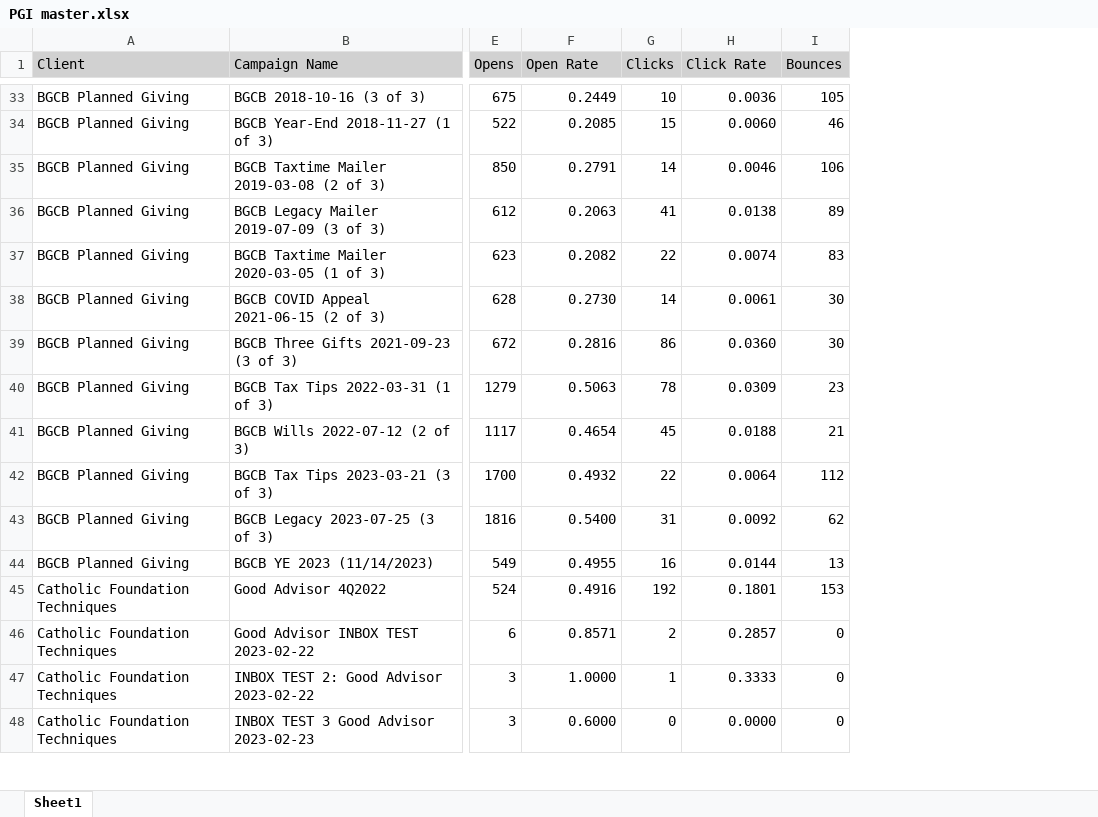
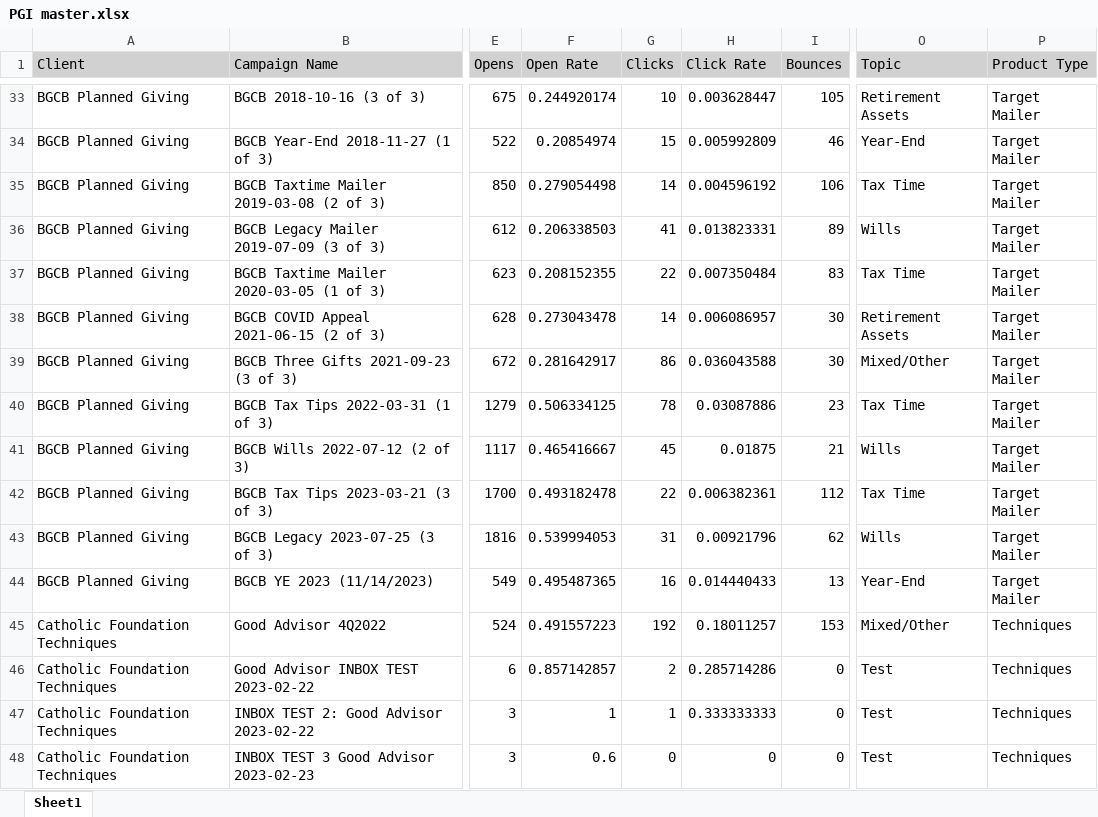
Before and after one commit to JustinWininger/PGI_Email-Project, an Excel workbook: PGI master.xlsx, sheet Sheet1, drawn as a sheet; only a part is shown, gaps mark what is left out; values as stored, in another font and other column widths than the file's, no borders; the diff covers the shown part only; the diff names each change by its address in the sheet, - before the commit and + after, or states it on an @@ line.

```diff
--- a/PGI master.xlsx (sheet Sheet1)
+++ b/PGI master.xlsx (sheet Sheet1)
+column O (Topic), rows 33-48: Retirement Assets | Year-End | Tax Time | Wills | Tax Time | Retirement Assets | Mixed/Other | Tax Time | Wills | Tax Time | Wills | Year-End | Mixed/Other | Test | Test | Test
+column P (Product Type), rows 33-48: Target Mailer | Target Mailer | Target Mailer | Target Mailer | Target Mailer | Target Mailer | Target Mailer | Target Mailer | Target Mailer | Target Mailer | Target Mailer | Target Mailer | Techniques | Techniques | Techniques | Techniques
-F33 (Open Rate): 0.2449
+F33 (Open Rate): 0.244920174
-H33 (Click Rate): 0.0036
+H33 (Click Rate): 0.003628447
-F34 (Open Rate): 0.2085
+F34 (Open Rate): 0.20854974
-H34 (Click Rate): 0.0060
+H34 (Click Rate): 0.005992809
-F35 (Open Rate): 0.2791
+F35 (Open Rate): 0.279054498
-H35 (Click Rate): 0.0046
+H35 (Click Rate): 0.004596192
-F36 (Open Rate): 0.2063
+F36 (Open Rate): 0.206338503
-H36 (Click Rate): 0.0138
+H36 (Click Rate): 0.013823331
-F37 (Open Rate): 0.2082
+F37 (Open Rate): 0.208152355
-H37 (Click Rate): 0.0074
+H37 (Click Rate): 0.007350484
-F38 (Open Rate): 0.2730
+F38 (Open Rate): 0.273043478
-H38 (Click Rate): 0.0061
+H38 (Click Rate): 0.006086957
-F39 (Open Rate): 0.2816
+F39 (Open Rate): 0.281642917
-H39 (Click Rate): 0.0360
+H39 (Click Rate): 0.036043588
-F40 (Open Rate): 0.5063
+F40 (Open Rate): 0.506334125
-H40 (Click Rate): 0.0309
+H40 (Click Rate): 0.03087886
-F41 (Open Rate): 0.4654
+F41 (Open Rate): 0.465416667
-H41 (Click Rate): 0.0188
+H41 (Click Rate): 0.01875
-F42 (Open Rate): 0.4932
+F42 (Open Rate): 0.493182478
-H42 (Click Rate): 0.0064
+H42 (Click Rate): 0.006382361
-F43 (Open Rate): 0.5400
+F43 (Open Rate): 0.539994053
-H43 (Click Rate): 0.0092
+H43 (Click Rate): 0.00921796
-F44 (Open Rate): 0.4955
+F44 (Open Rate): 0.495487365
-H44 (Click Rate): 0.0144
+H44 (Click Rate): 0.014440433
-F45 (Open Rate): 0.4916
+F45 (Open Rate): 0.491557223
-H45 (Click Rate): 0.1801
+H45 (Click Rate): 0.18011257
-F46 (Open Rate): 0.8571
+F46 (Open Rate): 0.857142857
-H46 (Click Rate): 0.2857
+H46 (Click Rate): 0.285714286
-F47 (Open Rate): 1.0000
+F47 (Open Rate): 1
-H47 (Click Rate): 0.3333
+H47 (Click Rate): 0.333333333
-F48 (Open Rate): 0.6000
+F48 (Open Rate): 0.6
-H48 (Click Rate): 0.0000
+H48 (Click Rate): 0
```
Also changed, not shown: 5 added rows and 1253 edited cells elsewhere in this sheet, formulas that keep their value, 5 other files.
